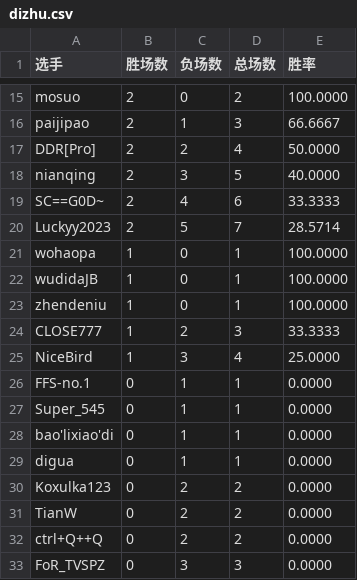
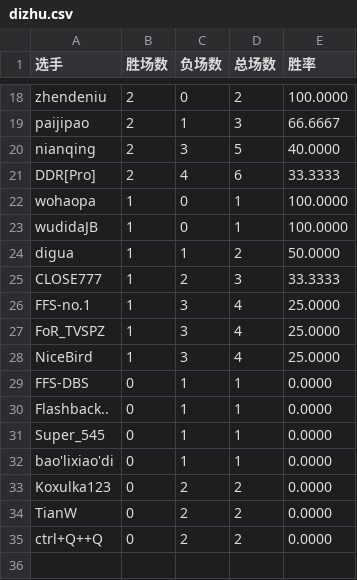
Before and after one commit to GGrush-Doudizhu/GGrush-Doudizhu.github.io, a CSV file: data/dizhu.csv, drawn as a sheet; only a part is shown, gaps mark what is left out; removed rows and columns are numbered as before the commit, all else as after; the diff covers the shown part only; the diff names each change by its address in the sheet, - before the commit and + after, or states it on an @@ line.

```diff
--- a/data/dizhu.csv
+++ b/data/dizhu.csv
-A18 (选手): mosuo
+A18 (选手): zhendeniu
-row 17: DDR[Pro] | 2 | 2 | 4 | 50.0000
-A21 (选手): SC==G0D~
+A21 (选手): DDR[Pro]
-row 20: Luckyy2023 | 2 | 5 | 7 | 28.5714
-row 23: zhendeniu | 1 | 0 | 1 | 100.0000
+row 24: digua | 1 | 1 | 2 | 50.0000
+row 26: FFS-no.1 | 1 | 3 | 4 | 25.0000
+row 27: FoR_TVSPZ | 1 | 3 | 4 | 25.0000
-A29 (选手): FFS-no.1
+A29 (选手): FFS-DBS
+row 30: Flashback.. | 0 | 1 | 1 | 0.0000
-row 29: digua | 0 | 1 | 1 | 0.0000
-row 33: FoR_TVSPZ | 0 | 3 | 3 | 0.0000
```
Also changed, not shown: 6 added rows, 3 removed rows and 24 edited cells elsewhere in this file, data/all.csv, data/funong.csv, 3 other files.
